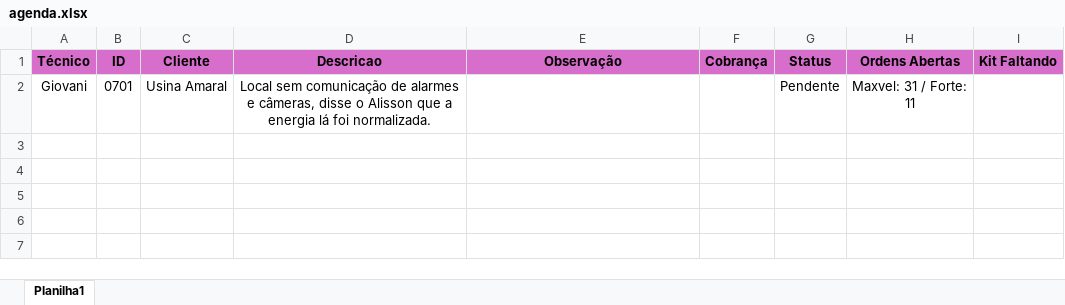
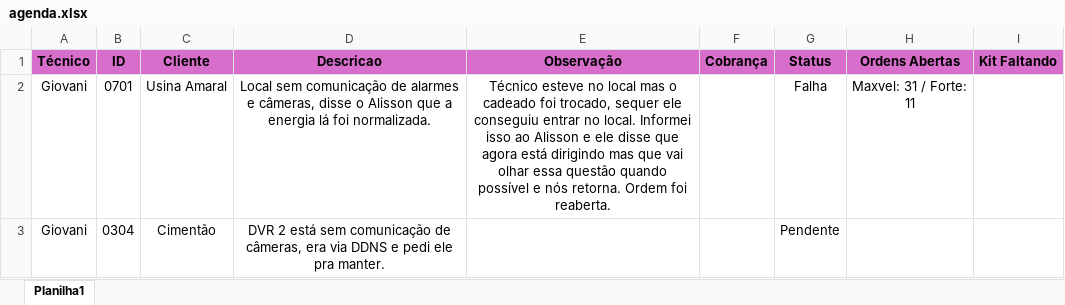
Before and after one commit to pedrohcarvalho201-spec/painel-agenda-tecnica, an Excel workbook: agenda.xlsx, sheet Planilha1, drawn as a sheet; values as stored, in another font and other column widths than the file's, no borders; the diff names each change by its address in the sheet, - before the commit and + after, or states it on an @@ line.

Commit message:
Atualizacao rapida de agenda as 10:30:35,70

```diff
--- a/agenda.xlsx (sheet Planilha1)
+++ b/agenda.xlsx (sheet Planilha1)
-E2 (Observação): (empty)
+E2 (Observação): Técnico esteve no local mas o cadeado foi trocado, sequer ele conseguiu entrar no local. Informei isso ao Alisson e ele disse que agora está dirigindo mas que vai olhar essa questão quando possível e nós retorna. Ordem foi reaberta.
-G2 (Status): Pendente
+G2 (Status): Falha
+row 3: Giovani | 0304 | Cimentão | DVR 2 está sem comunicação de câmeras, era via DDNS e pedi ele pra manter. |  |  | Pendente
```
Also changed, not shown: 1 other file.
